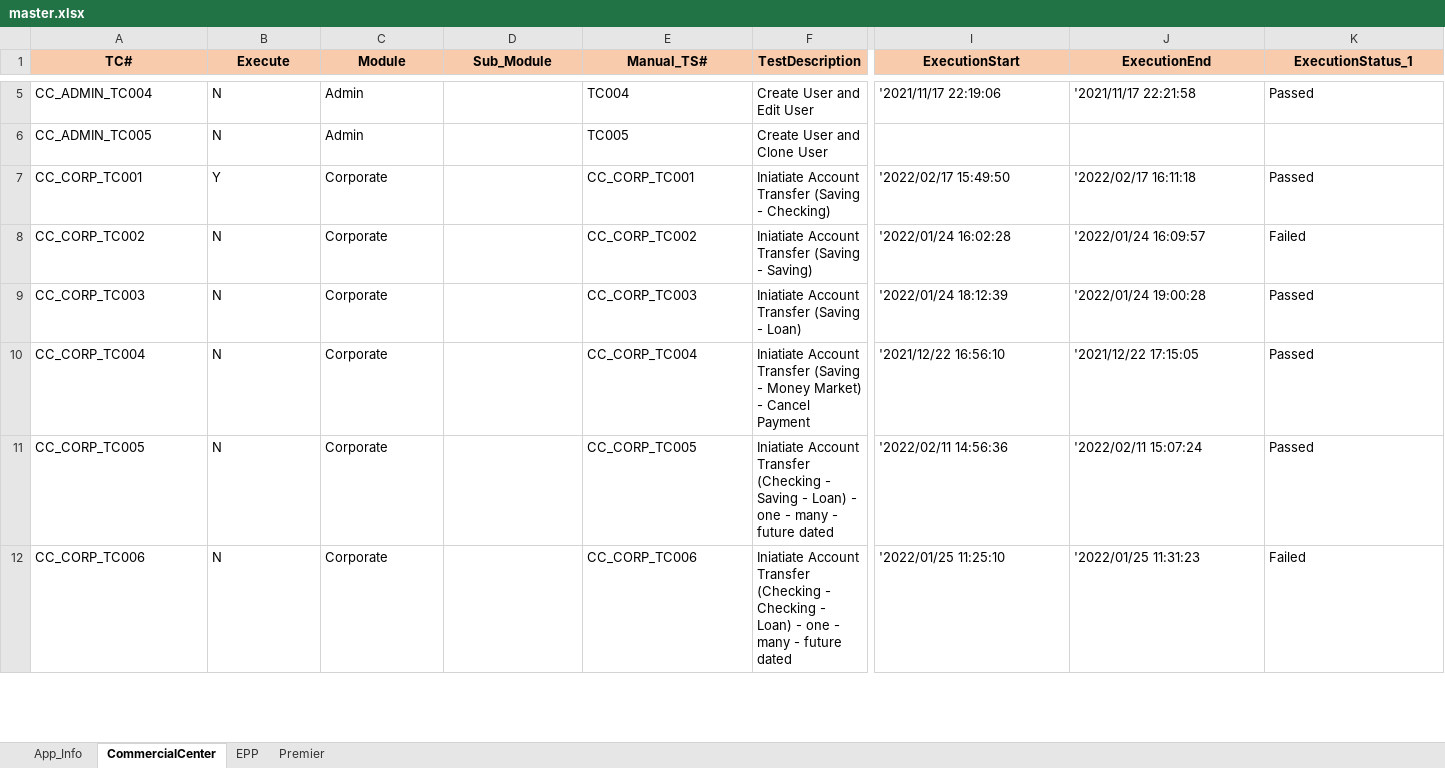
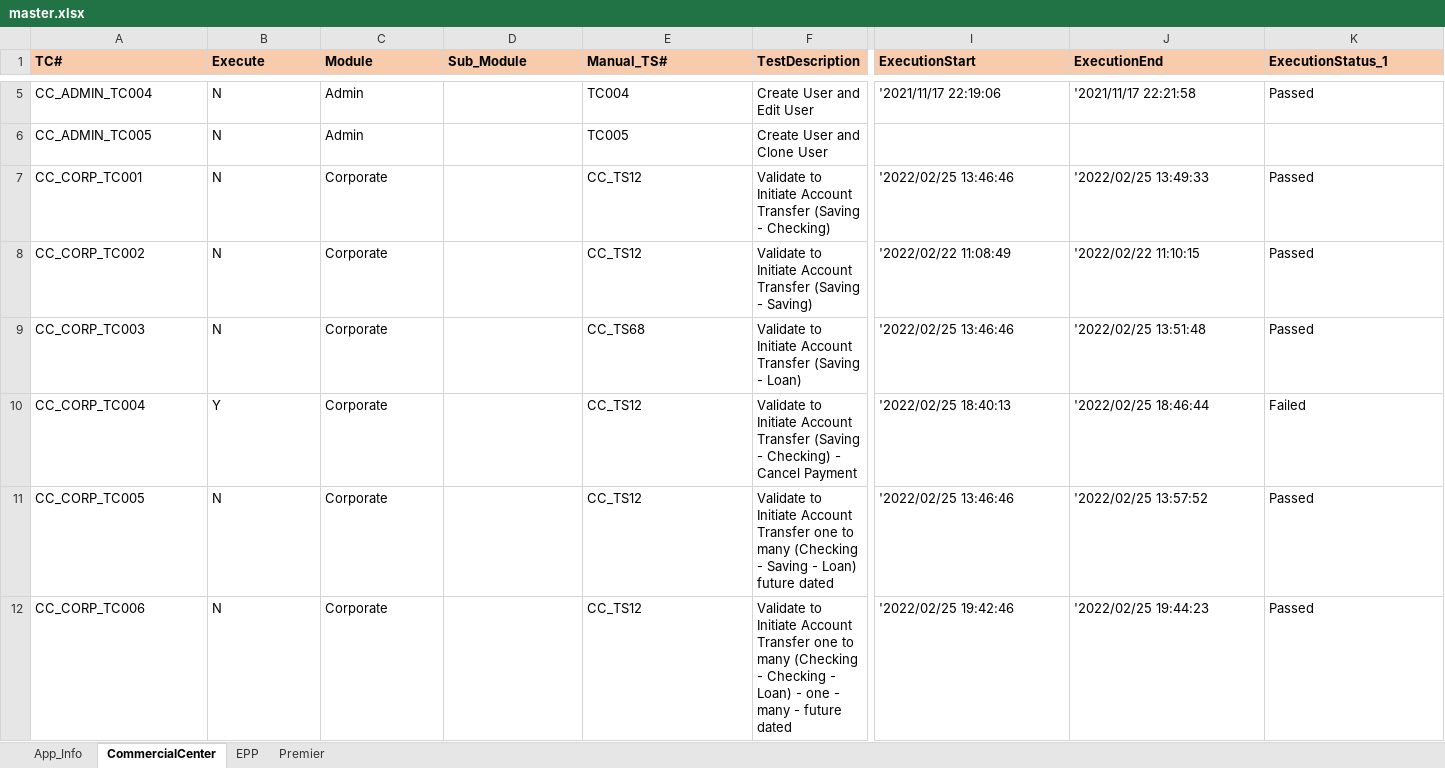
Before and after one commit to mokshamukh/Test_Automation, an Excel workbook: src/main/resources/testdesign/testcontroller/master.xlsx, sheet CommercialCenter, drawn as a sheet; only a part is shown, gaps mark what is left out; values as stored, in another font and other column widths than the file's, no borders; the diff covers the shown part only; the diff names each change by its address in the sheet, - before the commit and + after, or states it on an @@ line.

```diff
--- a/src/main/resources/testdesign/testcontroller/master.xlsx (sheet CommercialCenter)
+++ b/src/main/resources/testdesign/testcontroller/master.xlsx (sheet CommercialCenter)
-A1:K1 alignment: center
+A1:K1 alignment: left
-B7 (Execute): Y
+B7 (Execute): N
-E7 (Manual_TS#): CC_CORP_TC001
+E7 (Manual_TS#): CC_TS12
-F7 (TestDescription): Iniatiate Account Transfer…
+F7 (TestDescription): Validate to Initiate Account Transfer…
-I7 (ExecutionStart): '2022/02/17 15:49:50
+I7 (ExecutionStart): '2022/02/25 13:46:46
-J7 (ExecutionEnd): '2022/02/17 16:11:18
+J7 (ExecutionEnd): '2022/02/25 13:49:33
-E8 (Manual_TS#): CC_CORP_TC002
+E8 (Manual_TS#): CC_TS12
-F8 (TestDescription): Iniatiate Account Transfer…
+F8 (TestDescription): Validate to Initiate Account Transfer…
-I8 (ExecutionStart): '2022/01/24 16:02:28
+I8 (ExecutionStart): '2022/02/22 11:08:49
-J8 (ExecutionEnd): '2022/01/24 16:09:57
+J8 (ExecutionEnd): '2022/02/22 11:10:15
-K8 (ExecutionStatus_1): Failed
+K8 (ExecutionStatus_1): Passed
-E9 (Manual_TS#): CC_CORP_TC003
+E9 (Manual_TS#): CC_TS68
-F9 (TestDescription): Iniatiate Account Transfer…
+F9 (TestDescription): Validate to Initiate Account Transfer…
-I9 (ExecutionStart): '2022/01/24 18:12:39
+I9 (ExecutionStart): '2022/02/25 13:46:46
-J9 (ExecutionEnd): '2022/01/24 19:00:28
+J9 (ExecutionEnd): '2022/02/25 13:51:48
-B10 (Execute): N
+B10 (Execute): Y
-E10 (Manual_TS#): CC_CORP_TC004
+E10 (Manual_TS#): CC_TS12
-F10 (TestDescription): Iniatiate Account Transfer (Saving - Money Market) - Cancel…
+F10 (TestDescription): Validate to Initiate Account Transfer (Saving - Checking) - Cancel…
-I10 (ExecutionStart): '2021/12/22 16:56:10
+I10 (ExecutionStart): '2022/02/25 18:40:13
-J10 (ExecutionEnd): '2021/12/22 17:15:05
+J10 (ExecutionEnd): '2022/02/25 18:46:44
-K10 (ExecutionStatus_1): Passed
+K10 (ExecutionStatus_1): Failed
-E11 (Manual_TS#): CC_CORP_TC005
+E11 (Manual_TS#): CC_TS12
-F11 (TestDescription): Iniatiate Account Transfer (Checking - Saving - Loan) - one - many - future dated
+F11 (TestDescription): Validate to Initiate Account Transfer one to many (Checking - Saving - Loan) future dated
-I11 (ExecutionStart): '2022/02/11 14:56:36
+I11 (ExecutionStart): '2022/02/25 13:46:46
-J11 (ExecutionEnd): '2022/02/11 15:07:24
+J11 (ExecutionEnd): '2022/02/25 13:57:52
-E12 (Manual_TS#): CC_CORP_TC006
+E12 (Manual_TS#): CC_TS12
-F12 (TestDescription): Iniatiate Account Transfer (Checking -…
+F12 (TestDescription): Validate to Initiate Account Transfer one to many (Checking -…
-I12 (ExecutionStart): '2022/01/25 11:25:10
+I12 (ExecutionStart): '2022/02/25 19:42:46
-J12 (ExecutionEnd): '2022/01/25 11:31:23
+J12 (ExecutionEnd): '2022/02/25 19:44:23
-K12 (ExecutionStatus_1): Failed
+K12 (ExecutionStatus_1): Passed
```
Also changed, not shown: 137 edited cells and cell formats elsewhere in this sheet, sheet EPP, sheet App_Info, 13 other files.
